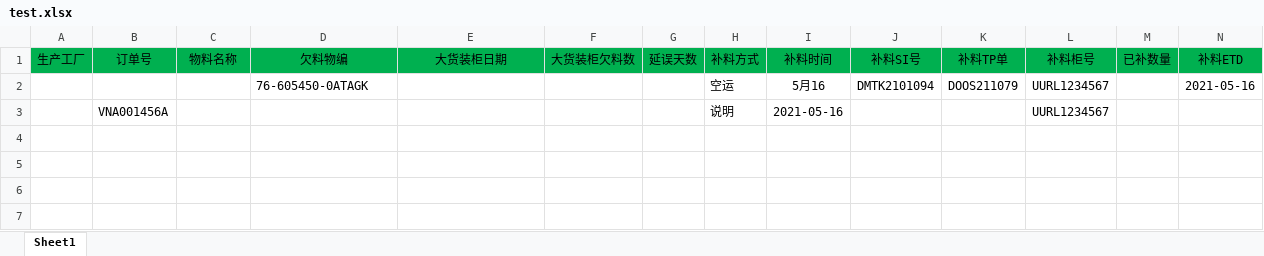
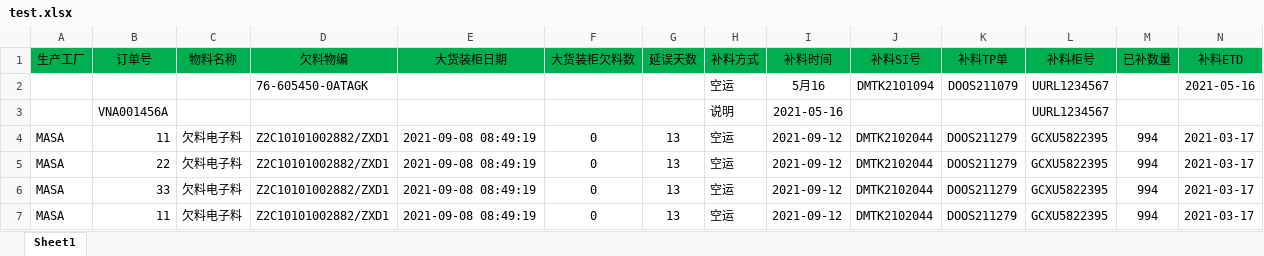
Before and after one commit to zltheone/excel_utils, an Excel workbook: src/main/resources/excel/test.xlsx, sheet Sheet1, drawn as a sheet; only a part is shown; values as stored, in another font and other column widths than the file's, no borders; rows hold the shown columns only; the diff names each change by its address in the sheet, - before the commit and + after, or states it on an @@ line.

```diff
--- a/src/main/resources/excel/test.xlsx (sheet Sheet1)
+++ b/src/main/resources/excel/test.xlsx (sheet Sheet1)
+row 4: MASA | 11 | 欠料电子料 | Z2C10101002882/ZXD1 | 2021-09-08 08:49:19 | 0 | 13 | 空运 | 2021-09-12 | DMTK2102044 | DOOS211279 | GCXU5822395 | 994 | 2021-03-17
+row 5: MASA | 22 | 欠料电子料 | Z2C10101002882/ZXD1 | 2021-09-08 08:49:19 | 0 | 13 | 空运 | 2021-09-12 | DMTK2102044 | DOOS211279 | GCXU5822395 | 994 | 2021-03-17
+row 6: MASA | 33 | 欠料电子料 | Z2C10101002882/ZXD1 | 2021-09-08 08:49:19 | 0 | 13 | 空运 | 2021-09-12 | DMTK2102044 | DOOS211279 | GCXU5822395 | 994 | 2021-03-17
+row 7: MASA | 11 | 欠料电子料 | Z2C10101002882/ZXD1 | 2021-09-08 08:49:19 | 0 | 13 | 空运 | 2021-09-12 | DMTK2102044 | DOOS211279 | GCXU5822395 | 994 | 2021-03-17
```
Also changed, not shown: src/main/resources/excel/lack_mat_fill_info.xlsx, 5 other files.
